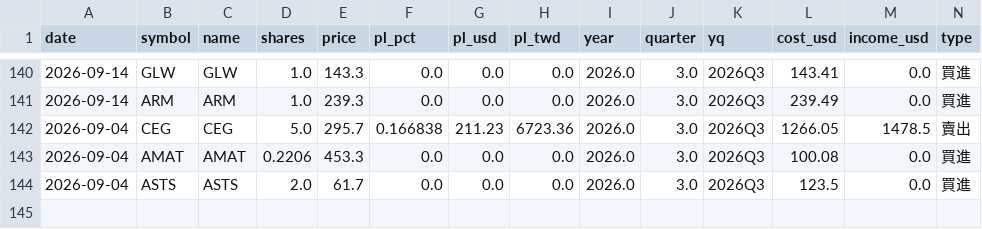
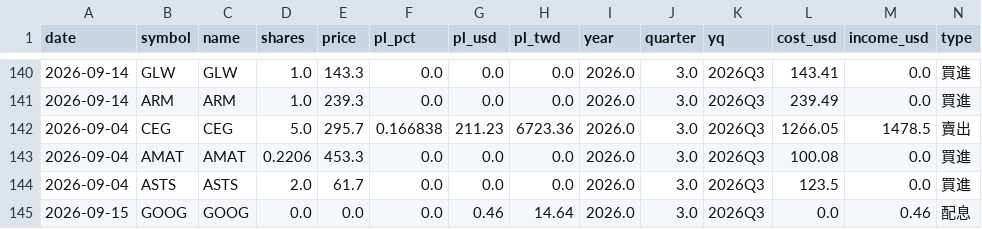
Before and after one commit to ymt1001816-cyber/my-stock-app, a CSV file: history.csv, drawn as a sheet; only a part is shown, gaps mark what is left out; rows hold the shown columns only; the diff names each change by its address in the sheet, - before the commit and + after, or states it on an @@ line.

Commit message:
新增交易紀錄 history.csv

```diff
--- a/history.csv
+++ b/history.csv
+row 145: 2026-09-15 | GOOG | GOOG | 0.0 | 0.0 | 0.0 | 0.46 | 14.64 | 2026.0 | 3.0 | 2026Q3 | 0.0 | 0.46 | 配息
```
